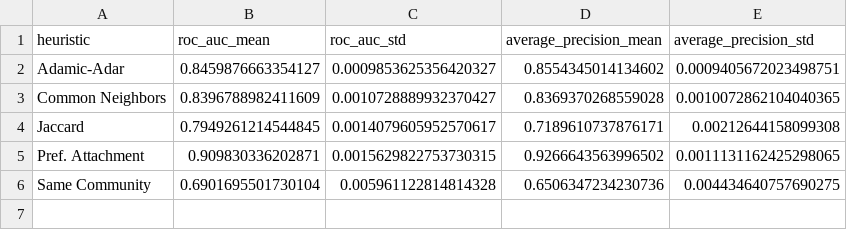
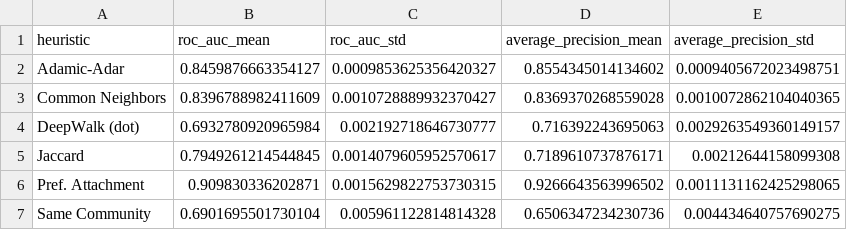
Before and after one commit to OfirAtias/github-social-network, a CSV file: outputs/tables/link_prediction_results_summary.csv, drawn as a sheet; the diff names each change by its address in the sheet, - before the commit and + after, or states it on an @@ line.

```diff
--- a/outputs/tables/link_prediction_results_summary.csv
+++ b/outputs/tables/link_prediction_results_summary.csv
+row 4: DeepWalk (dot) | 0.6932780920965984 | 0.002192718646730777 | 0.716392243695063 | 0.0029263549360149157
```
Also changed, not shown: outputs/tables/gnn_model_results.csv, outputs/tables/gnn_model_results_summary.csv, 29 other files.
